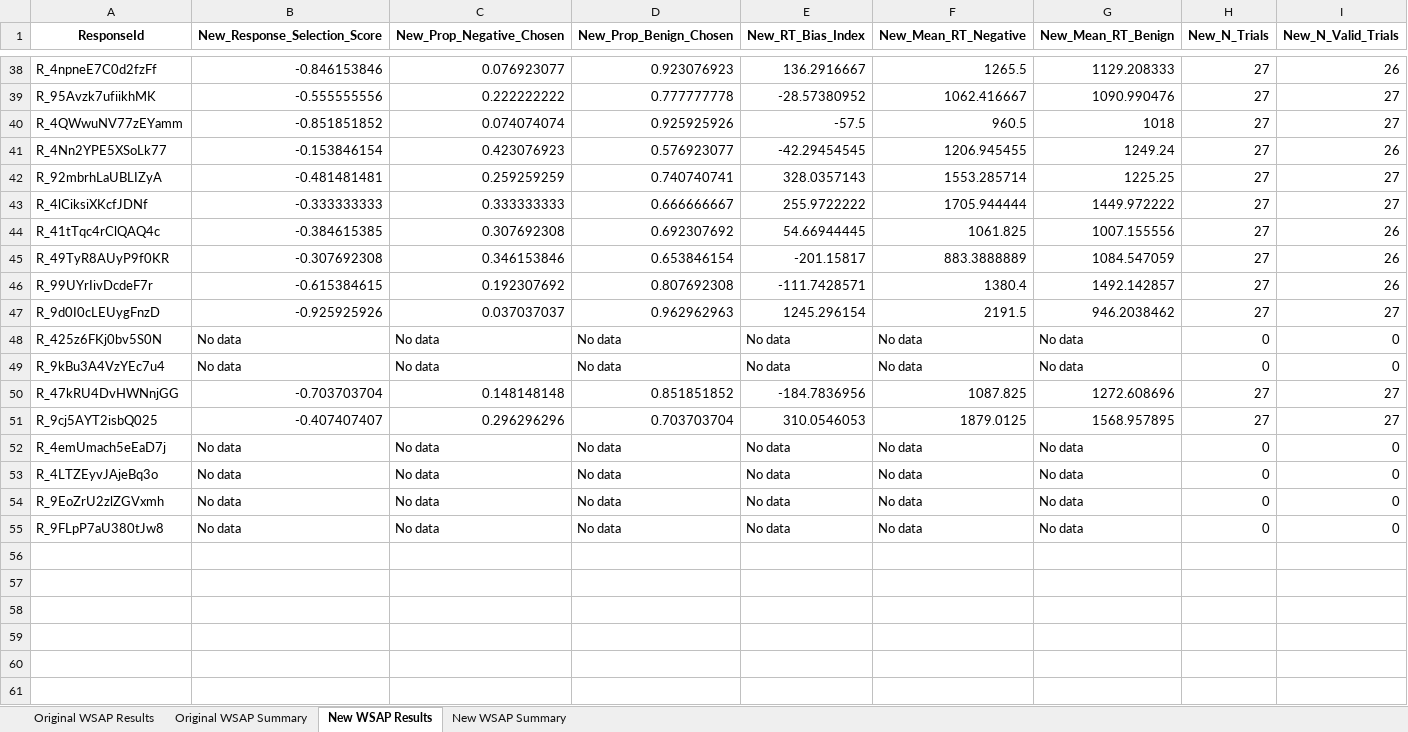
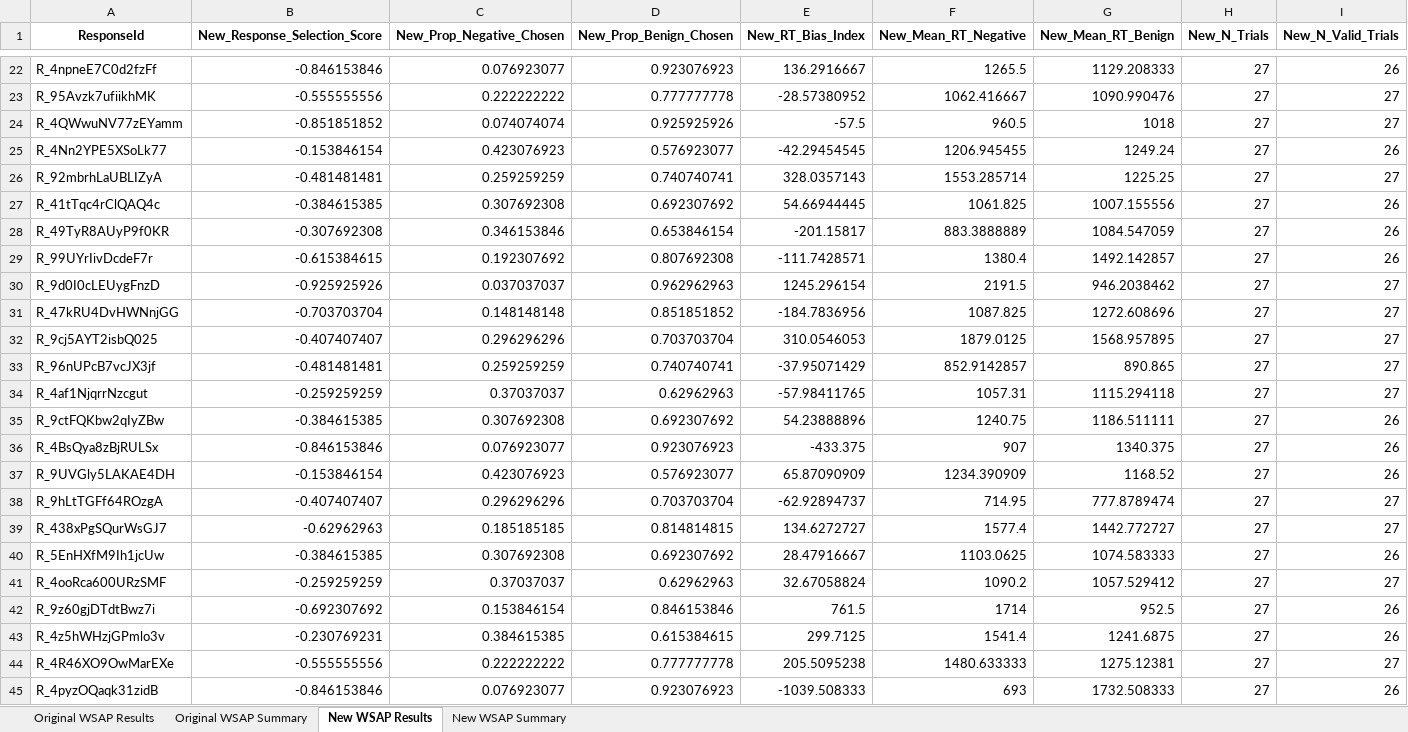
Before and after one commit to nus-cts-lab/Qualtrics-Data-Analysis, an Excel workbook: Analysis/WSAP/wsap_complete_analysis.xlsx, sheet New WSAP Results, drawn as a sheet; only a part is shown, gaps mark what is left out; values as stored, in another font and other column widths than the file's, no borders; removed rows and columns are numbered as before the commit, all else as after; rows hold the shown columns only; the diff covers the shown part only; the diff names each change by its address in the sheet, - before the commit and + after, or states it on an @@ line.

```diff
--- a/Analysis/WSAP/wsap_complete_analysis.xlsx (sheet New WSAP Results)
+++ b/Analysis/WSAP/wsap_complete_analysis.xlsx (sheet New WSAP Results)
-row 43: R_4lCiksiXKcfJDNf | -0.333333333 | 0.333333333 | 0.666666667 | 255.9722222 | 1705.944444 | 1449.972222 | 27 | 27
-row 48: R_425z6FKj0bv5S0N | No data | No data | No data | No data | No data | No data | 0 | 0
-row 49: R_9kBu3A4VzYEc7u4 | No data | No data | No data | No data | No data | No data | 0 | 0
-row 52: R_4emUmach5eEaD7j | No data | No data | No data | No data | No data | No data | 0 | 0
-row 53: R_4LTZEyvJAjeBq3o | No data | No data | No data | No data | No data | No data | 0 | 0
-row 54: R_9EoZrU2zlZGVxmh | No data | No data | No data | No data | No data | No data | 0 | 0
-row 55: R_9FLpP7aU380tJw8 | No data | No data | No data | No data | No data | No data | 0 | 0
+row 33: R_96nUPcB7vcJX3jf | -0.481481481 | 0.259259259 | 0.740740741 | -37.95071429 | 852.9142857 | 890.865 | 27 | 27
+row 34: R_4af1NjqrrNzcgut | -0.259259259 | 0.37037037 | 0.62962963 | -57.98411765 | 1057.31 | 1115.294118 | 27 | 27
+row 35: R_9ctFQKbw2qIyZBw | -0.384615385 | 0.307692308 | 0.692307692 | 54.23888896 | 1240.75 | 1186.511111 | 27 | 26
+row 36: R_4BsQya8zBjRULSx | -0.846153846 | 0.076923077 | 0.923076923 | -433.375 | 907 | 1340.375 | 27 | 26
+row 37: R_9UVGly5LAKAE4DH | -0.153846154 | 0.423076923 | 0.576923077 | 65.87090909 | 1234.390909 | 1168.52 | 27 | 26
+row 38: R_9hLtTGFf64ROzgA | -0.407407407 | 0.296296296 | 0.703703704 | -62.92894737 | 714.95 | 777.8789474 | 27 | 27
+row 39: R_438xPgSQurWsGJ7 | -0.62962963 | 0.185185185 | 0.814814815 | 134.6272727 | 1577.4 | 1442.772727 | 27 | 27
+row 40: R_5EnHXfM9Ih1jcUw | -0.384615385 | 0.307692308 | 0.692307692 | 28.47916667 | 1103.0625 | 1074.583333 | 27 | 26
+row 41: R_4ooRca600URzSMF | -0.259259259 | 0.37037037 | 0.62962963 | 32.67058824 | 1090.2 | 1057.529412 | 27 | 27
+row 42: R_9z60gjDTdtBwz7i | -0.692307692 | 0.153846154 | 0.846153846 | 761.5 | 1714 | 952.5 | 27 | 26
+row 43: R_4z5hWHzjGPmlo3v | -0.230769231 | 0.384615385 | 0.615384615 | 299.7125 | 1541.4 | 1241.6875 | 27 | 26
+row 44: R_4R46XO9OwMarEXe | -0.555555556 | 0.222222222 | 0.777777778 | 205.5095238 | 1480.633333 | 1275.12381 | 27 | 27
+row 45: R_4pyzOQaqk31zidB | -0.846153846 | 0.076923077 | 0.923076923 | -1039.508333 | 693 | 1732.508333 | 27 | 26
```
Also changed, not shown: 1 added row and 16 removed rows elsewhere in this sheet, sheet Original WSAP Results, sheet Original WSAP Summary, sheet New WSAP Summary, Analysis/1_labels_excel.xlsx, Analysis/1_values_excel.xlsx, 12 other files.
